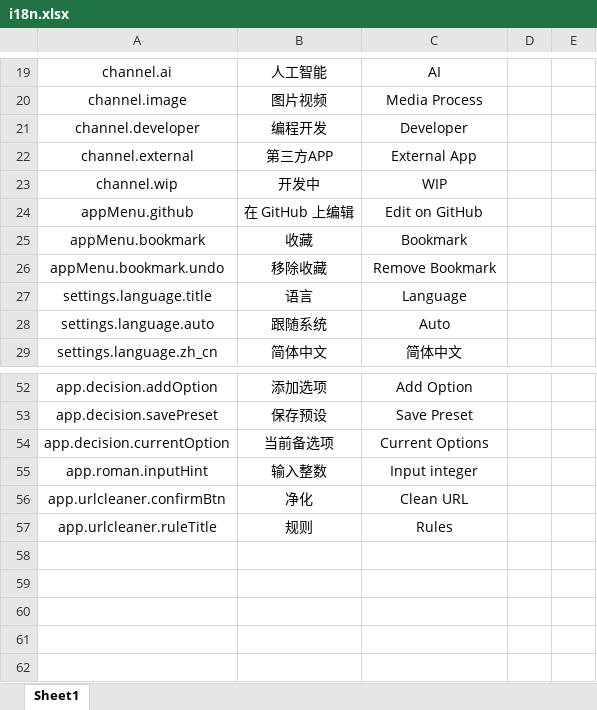
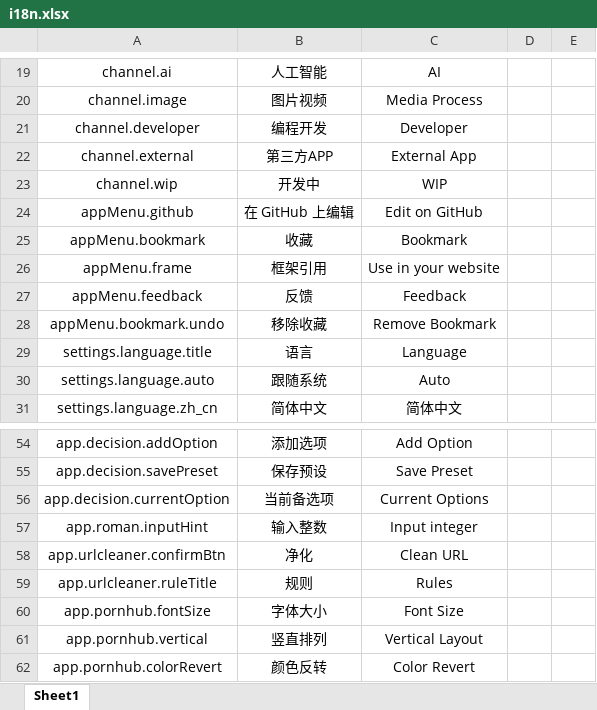
Before and after one commit to RiverTwilight/Geekits, an Excel workbook: src/data/i18n.xlsx, sheet Sheet1, drawn as a sheet; only a part is shown, gaps mark what is left out; values as stored, in another font and other column widths than the file's, no borders; the diff names each change by its address in the sheet, - before the commit and + after, or states it on an @@ line.

```diff
--- a/src/data/i18n.xlsx (sheet Sheet1)
+++ b/src/data/i18n.xlsx (sheet Sheet1)
+row 26: appMenu.frame | 框架引用 | Use in your website
+row 27: appMenu.feedback | 反馈 | Feedback
+row 60: app.pornhub.fontSize | 字体大小 | Font Size
+row 61: app.pornhub.vertical | 竖直排列 | Vertical Layout
+row 62: app.pornhub.colorRevert | 颜色反转 | Color Revert
```
Also changed, not shown: 8 other files.
